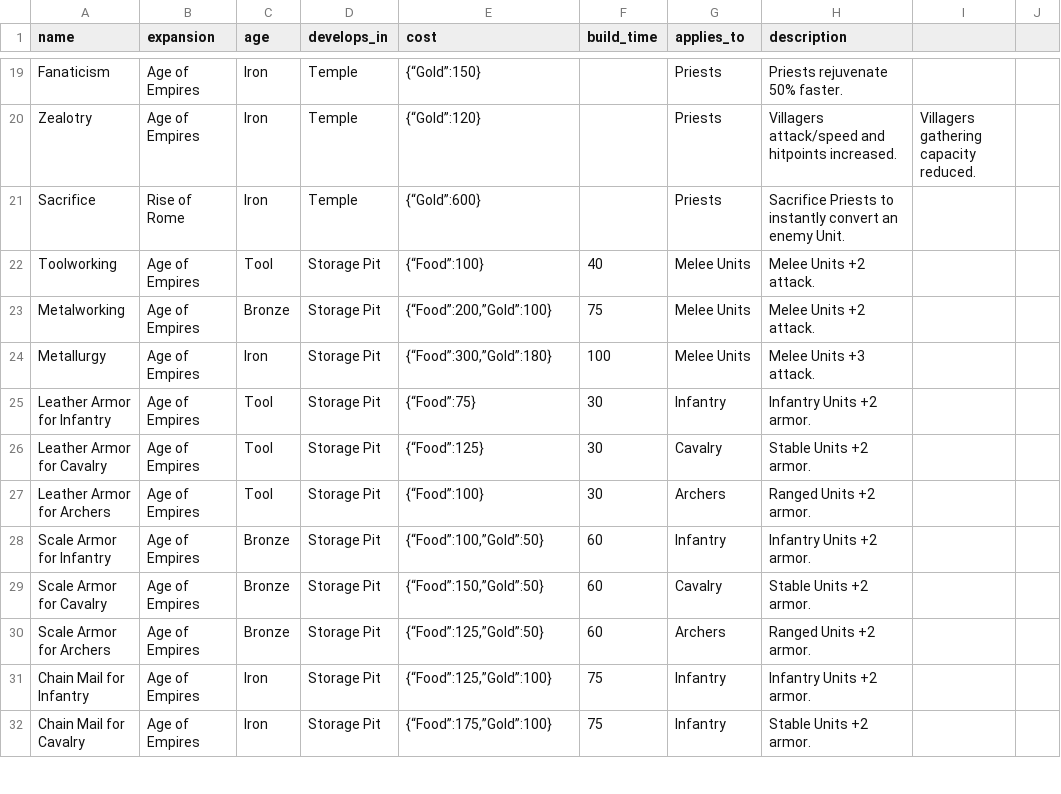
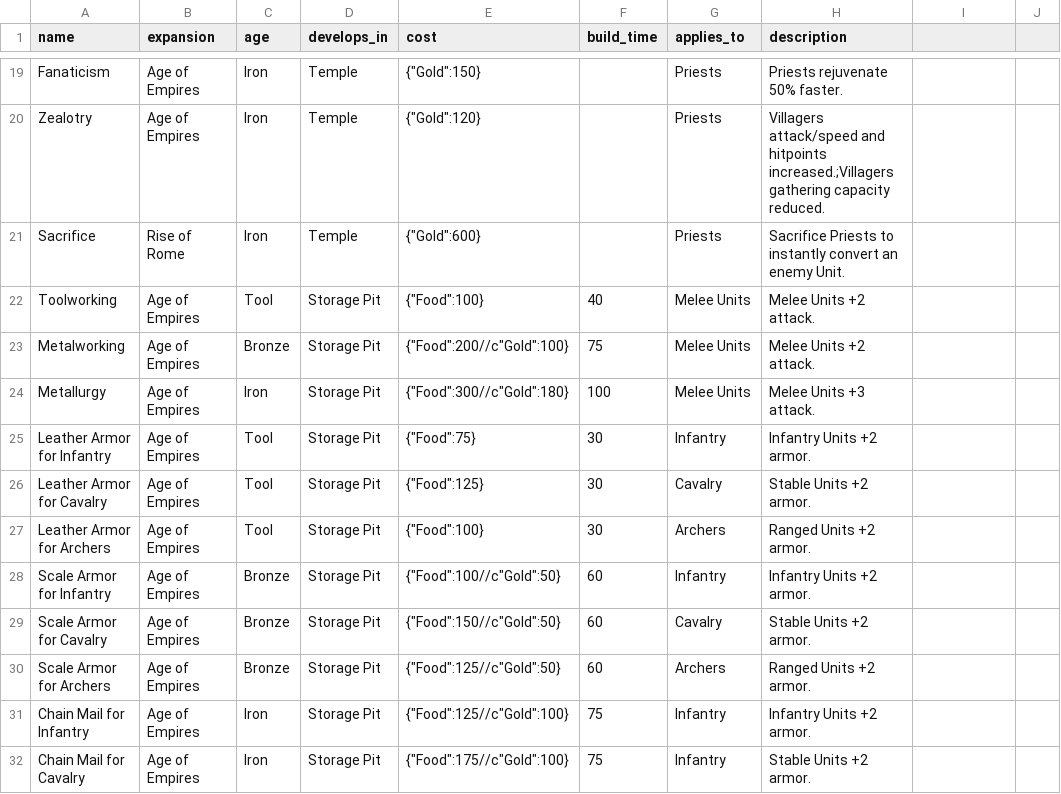
Before and after one commit to albertoha94/Js.Aoede-Api, a CSV file: data/technologies.csv, drawn as a sheet; only a part is shown, gaps mark what is left out; the diff covers the shown part only; the diff names each change by its address in the sheet, - before the commit and + after, or states it on an @@ line.

```diff
--- a/data/technologies.csv
+++ b/data/technologies.csv
-E19 (cost): {“Gold”:150}
+E19 (cost): {"Gold":150}
-E20 (cost): {“Gold”:120}
+E20 (cost): {"Gold":120}
-H20 (description): …and hitpoints increased.
+H20 (description): …and hitpoints increased.;Villagers gathering capacity reduced.
-I20: Villagers gathering capacity reduced.
+I20: (empty)
-E21 (cost): {“Gold”:600}
+E21 (cost): {"Gold":600}
-E22 (cost): {“Food”:100}
+E22 (cost): {"Food":100}
-E23 (cost): {“Food”:200,”Gold”:100}
+E23 (cost): {"Food":200//c"Gold":100}
-E24 (cost): {“Food”:300,”Gold”:180}
+E24 (cost): {"Food":300//c"Gold":180}
-E25 (cost): {“Food”:75}
+E25 (cost): {"Food":75}
-E26 (cost): {“Food”:125}
+E26 (cost): {"Food":125}
-E27 (cost): {“Food”:100}
+E27 (cost): {"Food":100}
-E28 (cost): {“Food”:100,”Gold”:50}
+E28 (cost): {"Food":100//c"Gold":50}
-E29 (cost): {“Food”:150,”Gold”:50}
+E29 (cost): {"Food":150//c"Gold":50}
-E30 (cost): {“Food”:125,”Gold”:50}
+E30 (cost): {"Food":125//c"Gold":50}
-E31 (cost): {“Food”:125,”Gold”:100}
+E31 (cost): {"Food":125//c"Gold":100}
-E32 (cost): {“Food”:175,”Gold”:100}
+E32 (cost): {"Food":175//c"Gold":100}
```
Also changed, not shown: 51 edited cells elsewhere in this file, 2 other files.
